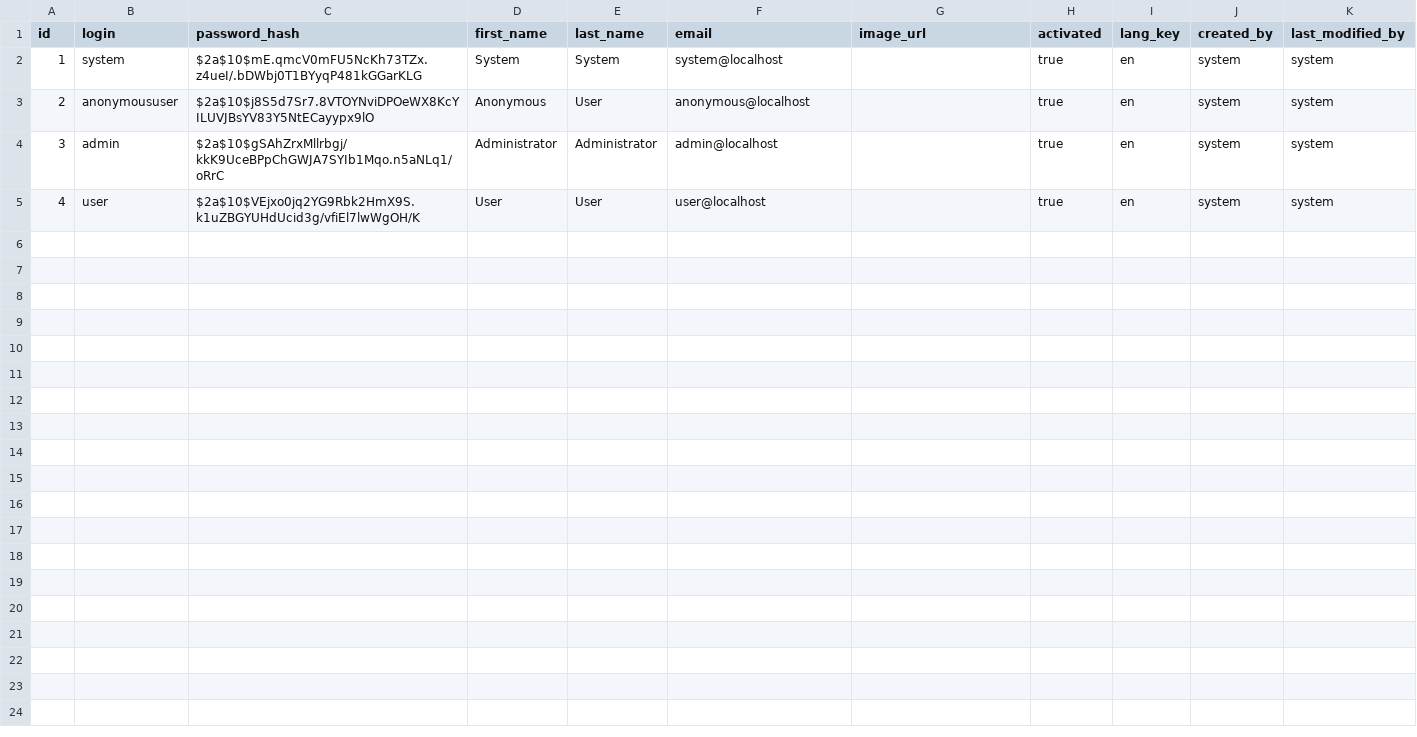
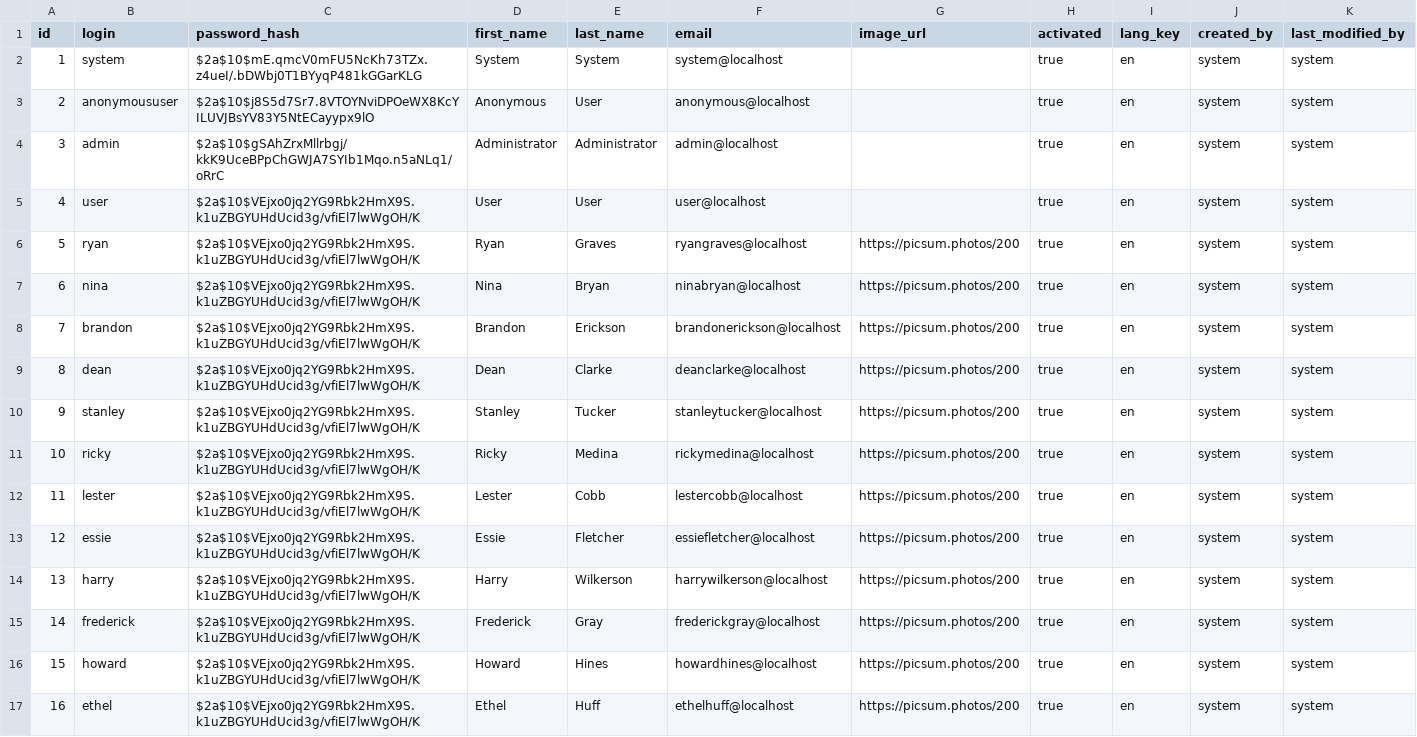
Before and after one commit to skyPah/coding-challenge, a CSV file: src/main/resources/config/liquibase/data/user.csv, drawn as a sheet; the diff names each change by its address in the sheet, - before the commit and + after, or states it on an @@ line.

Commit message:
Affected Issue: GLN-1
What this commit has achieved:
1. Added lombok to minimize boilerplate codes
2. Added more initial dummy data

```diff
--- a/src/main/resources/config/liquibase/data/user.csv
+++ b/src/main/resources/config/liquibase/data/user.csv
+row 6: 5 | ryan | $2a$10$VEjxo0jq2YG9Rbk2HmX9S.k1uZBGYUHdUcid3g/vfiEl7lwWgOH/K | Ryan | Graves | ryangraves@localhost | https://picsum.photos/200 | true | en | system | system
+row 7: 6 | nina | $2a$10$VEjxo0jq2YG9Rbk2HmX9S.k1uZBGYUHdUcid3g/vfiEl7lwWgOH/K | Nina | Bryan | ninabryan@localhost | https://picsum.photos/200 | true | en | system | system
+row 8: 7 | brandon | $2a$10$VEjxo0jq2YG9Rbk2HmX9S.k1uZBGYUHdUcid3g/vfiEl7lwWgOH/K | Brandon | Erickson | brandonerickson@localhost | https://picsum.photos/200 | true | en | system | system
+row 9: 8 | dean | $2a$10$VEjxo0jq2YG9Rbk2HmX9S.k1uZBGYUHdUcid3g/vfiEl7lwWgOH/K | Dean | Clarke | deanclarke@localhost | https://picsum.photos/200 | true | en | system | system
+row 10: 9 | stanley | $2a$10$VEjxo0jq2YG9Rbk2HmX9S.k1uZBGYUHdUcid3g/vfiEl7lwWgOH/K | Stanley | Tucker | stanleytucker@localhost | https://picsum.photos/200 | true | en | system | system
+row 11: 10 | ricky | $2a$10$VEjxo0jq2YG9Rbk2HmX9S.k1uZBGYUHdUcid3g/vfiEl7lwWgOH/K | Ricky | Medina | rickymedina@localhost | https://picsum.photos/200 | true | en | system | system
+row 12: 11 | lester | $2a$10$VEjxo0jq2YG9Rbk2HmX9S.k1uZBGYUHdUcid3g/vfiEl7lwWgOH/K | Lester | Cobb | lestercobb@localhost | https://picsum.photos/200 | true | en | system | system
+row 13: 12 | essie | $2a$10$VEjxo0jq2YG9Rbk2HmX9S.k1uZBGYUHdUcid3g/vfiEl7lwWgOH/K | Essie | Fletcher | essiefletcher@localhost | https://picsum.photos/200 | true | en | system | system
+row 14: 13 | harry | $2a$10$VEjxo0jq2YG9Rbk2HmX9S.k1uZBGYUHdUcid3g/vfiEl7lwWgOH/K | Harry | Wilkerson | harrywilkerson@localhost | https://picsum.photos/200 | true | en | system | system
+row 15: 14 | frederick | $2a$10$VEjxo0jq2YG9Rbk2HmX9S.k1uZBGYUHdUcid3g/vfiEl7lwWgOH/K | Frederick | Gray | frederickgray@localhost | https://picsum.photos/200 | true | en | system | system
+row 16: 15 | howard | $2a$10$VEjxo0jq2YG9Rbk2HmX9S.k1uZBGYUHdUcid3g/vfiEl7lwWgOH/K | Howard | Hines | howardhines@localhost | https://picsum.photos/200 | true | en | system | system
+row 17: 16 | ethel | $2a$10$VEjxo0jq2YG9Rbk2HmX9S.k1uZBGYUHdUcid3g/vfiEl7lwWgOH/K | Ethel | Huff | ethelhuff@localhost | https://picsum.photos/200 | true | en | system | system
```
Also changed, not shown: 14 other files.
